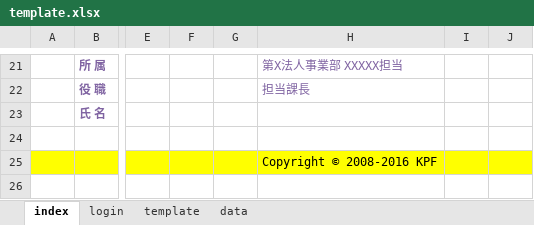
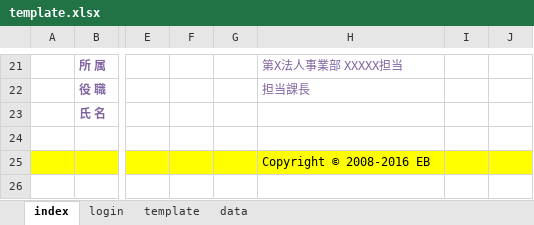
Before and after one commit to shouaya/minipage, an Excel workbook: template.xlsx, sheet index, drawn as a sheet; only a part is shown, gaps mark what is left out; values as stored, in another font and other column widths than the file's, no borders; the diff names each change by its address in the sheet, - before the commit and + after, or states it on an @@ line.

```diff
--- a/template.xlsx (sheet index)
+++ b/template.xlsx (sheet index)
-H25: Copyright © 2008-2016 KPF
+H25: Copyright © 2008-2016 EB
```
Also changed, not shown: sheet login, sheet template, 4 other files.
